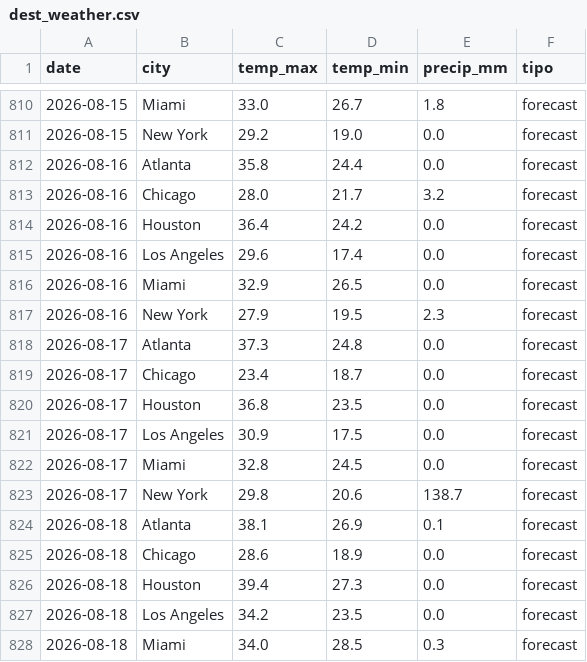
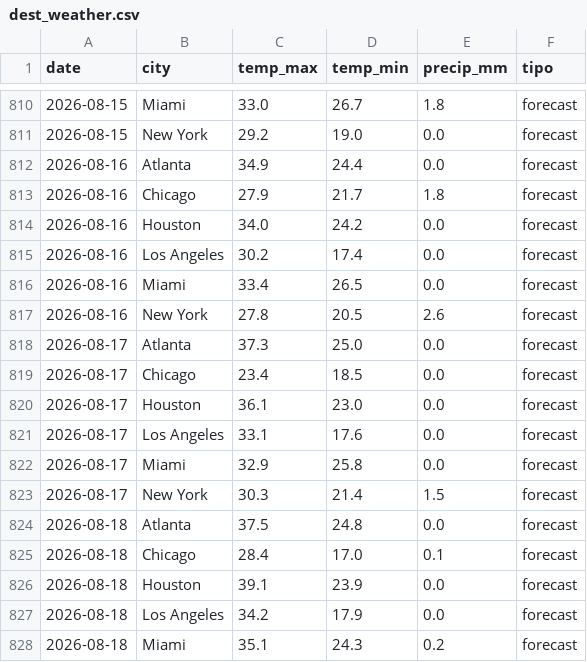
Before and after one commit to savic14/lime_intel, a CSV file: data/processed/dest_weather.csv, drawn as a sheet; only a part is shown, gaps mark what is left out; the diff covers the shown part only.

```diff
--- a/data/processed/dest_weather.csv
+++ b/data/processed/dest_weather.csv
@@ -811,18 +811,18 @@ date,city,temp_max,temp_min,precip_mm,tipo
 2026-08-15,New York,29.2,19.0,0.0,forecast
-2026-08-16,Atlanta,35.8,24.4,0.0,forecast
-2026-08-16,Chicago,28.0,21.7,3.2,forecast
-2026-08-16,Houston,36.4,24.2,0.0,forecast
-2026-08-16,Los Angeles,29.6,17.4,0.0,forecast
-2026-08-16,Miami,32.9,26.5,0.0,forecast
-2026-08-16,New York,27.9,19.5,2.3,forecast
-2026-08-17,Atlanta,37.3,24.8,0.0,forecast
-2026-08-17,Chicago,23.4,18.7,0.0,forecast
-2026-08-17,Houston,36.8,23.5,0.0,forecast
-2026-08-17,Los Angeles,30.9,17.5,0.0,forecast
-2026-08-17,Miami,32.8,24.5,0.0,forecast
-2026-08-17,New York,29.8,20.6,138.7,forecast
-2026-08-18,Atlanta,38.1,26.9,0.1,forecast
-2026-08-18,Chicago,28.6,18.9,0.0,forecast
-2026-08-18,Houston,39.4,27.3,0.0,forecast
-2026-08-18,Los Angeles,34.2,23.5,0.0,forecast
-2026-08-18,Miami,34.0,28.5,0.3,forecast
+2026-08-16,Atlanta,34.9,24.4,0.0,forecast
+2026-08-16,Chicago,27.9,21.7,1.8,forecast
+2026-08-16,Houston,34.0,24.2,0.0,forecast
+2026-08-16,Los Angeles,30.2,17.4,0.0,forecast
+2026-08-16,Miami,33.4,26.5,0.0,forecast
+2026-08-16,New York,27.8,20.5,2.6,forecast
+2026-08-17,Atlanta,37.3,25.0,0.0,forecast
+2026-08-17,Chicago,23.4,18.5,0.0,forecast
+2026-08-17,Houston,36.1,23.0,0.0,forecast
+2026-08-17,Los Angeles,33.1,17.6,0.0,forecast
+2026-08-17,Miami,32.9,25.8,0.0,forecast
+2026-08-17,New York,30.3,21.4,1.5,forecast
+2026-08-18,Atlanta,37.5,24.8,0.0,forecast
+2026-08-18,Chicago,28.4,17.0,0.1,forecast
+2026-08-18,Houston,39.1,23.9,0.0,forecast
+2026-08-18,Los Angeles,34.2,17.9,0.0,forecast
+2026-08-18,Miami,35.1,24.3,0.2,forecast
```
Also changed, not shown: 167 edited cells elsewhere in this file, data/processed/daily_forecast_base.csv.
